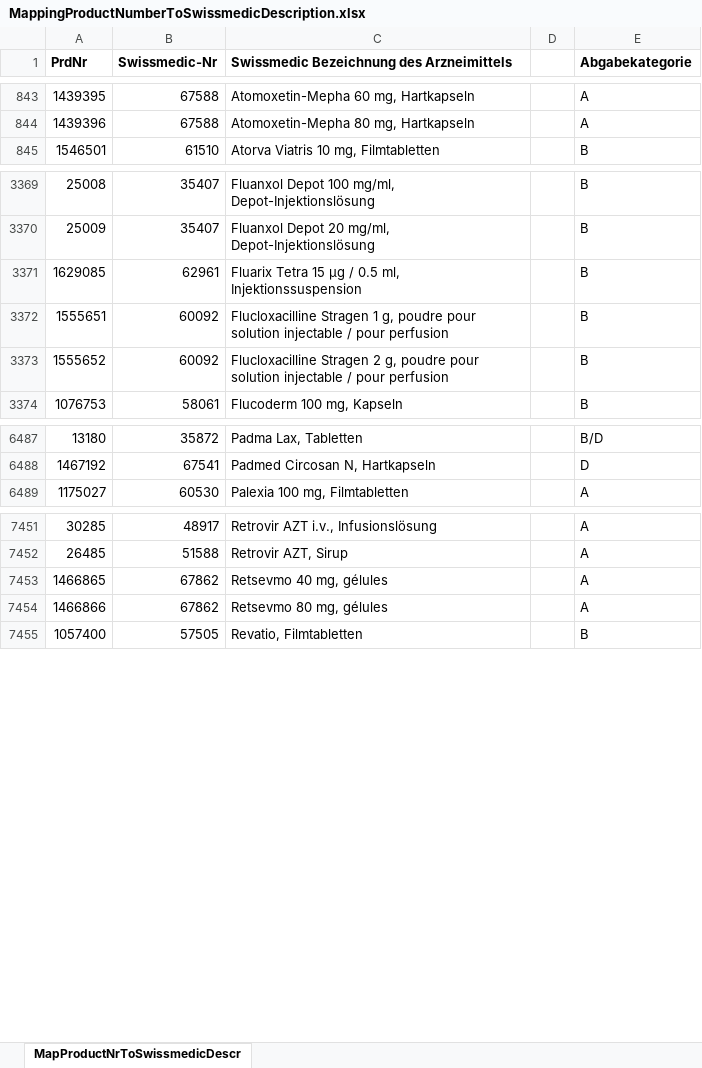
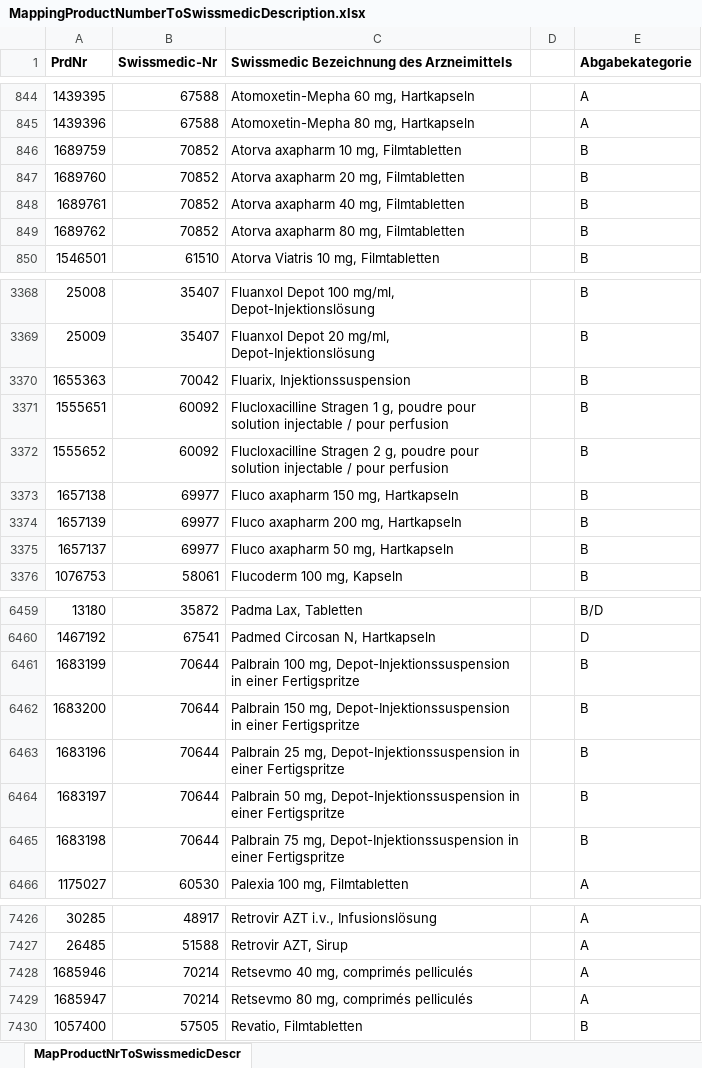
Before and after one commit to Woessma/middleware, an Excel workbook: app/terminology/data/MappingProductNumberToSwissmedicDescription.xlsx, sheet MapProductNrToSwissmedicDescr, drawn as a sheet; only a part is shown, gaps mark what is left out; values as stored, in another font and other column widths than the file's, no borders; removed rows and columns are numbered as before the commit, all else as after; the diff covers the shown part only; the diff names each change by its address in the sheet, - before the commit and + after, or states it on an @@ line.

```diff
--- a/app/terminology/data/MappingProductNumberToSwissmedicDescription.xlsx (sheet MapProductNrToSwissmedicDescr)
+++ b/app/terminology/data/MappingProductNumberToSwissmedicDescription.xlsx (sheet MapProductNrToSwissmedicDescr)
+row 846: 1689759 | 70852 | Atorva axapharm 10 mg, Filmtabletten |  | B
+row 847: 1689760 | 70852 | Atorva axapharm 20 mg, Filmtabletten |  | B
+row 848: 1689761 | 70852 | Atorva axapharm 40 mg, Filmtabletten |  | B
+row 849: 1689762 | 70852 | Atorva axapharm 80 mg, Filmtabletten |  | B
-row 3371: 1629085 | 62961 | Fluarix Tetra 15 µg / 0.5 ml, Injektionssuspension |  | B
+row 3370: 1655363 | 70042 | Fluarix, Injektionssuspension |  | B
+row 3373: 1657138 | 69977 | Fluco axapharm 150 mg, Hartkapseln |  | B
+row 3374: 1657139 | 69977 | Fluco axapharm 200 mg, Hartkapseln |  | B
+row 3375: 1657137 | 69977 | Fluco axapharm 50 mg, Hartkapseln |  | B
+row 6461: 1683199 | 70644 | Palbrain 100 mg, Depot-Injektionssuspension in einer Fertigspritze |  | B
+row 6462: 1683200 | 70644 | Palbrain 150 mg, Depot-Injektionssuspension in einer Fertigspritze |  | B
+row 6463: 1683196 | 70644 | Palbrain 25 mg, Depot-Injektionssuspension in einer Fertigspritze |  | B
+row 6464: 1683197 | 70644 | Palbrain 50 mg, Depot-Injektionssuspension in einer Fertigspritze |  | B
+row 6465: 1683198 | 70644 | Palbrain 75 mg, Depot-Injektionssuspension in einer Fertigspritze |  | B
-row 7453: 1466865 | 67862 | Retsevmo 40 mg, gélules |  | A
-row 7454: 1466866 | 67862 | Retsevmo 80 mg, gélules |  | A
+row 7428: 1685946 | 70214 | Retsevmo 40 mg, comprimés pelliculés |  | A
+row 7429: 1685947 | 70214 | Retsevmo 80 mg, comprimés pelliculés |  | A
```
Also changed, not shown: 132 added rows, 158 removed rows and 170 edited cells elsewhere in this sheet, app/terminology/data/MappingPharmacodeToGtinToSwissmedicDescription.xlsx, 14 other files.
